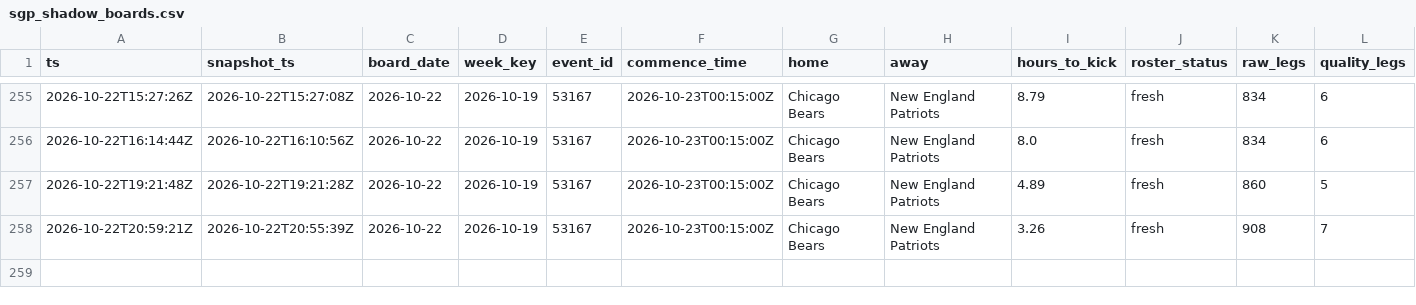
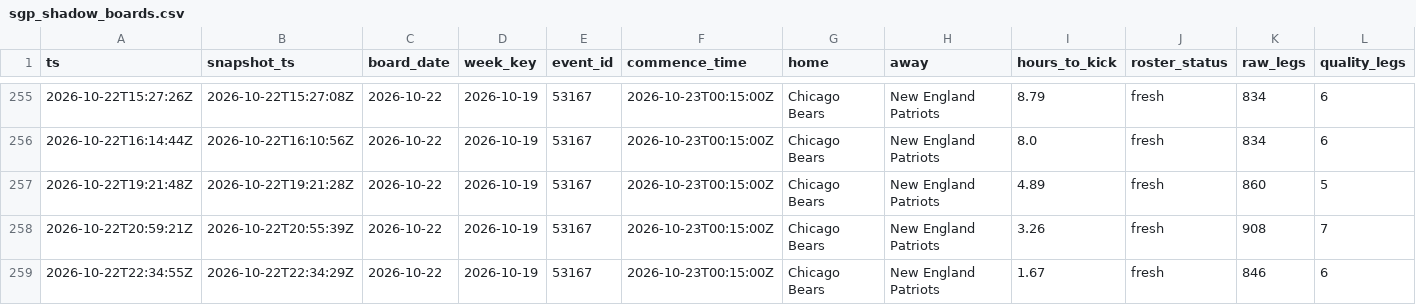
Before and after one commit to zilverest/prop-lab, a CSV file: data/sgp_shadow_boards.csv, drawn as a sheet; only a part is shown, gaps mark what is left out; rows hold the shown columns only; the diff names each change by its address in the sheet, - before the commit and + after, or states it on an @@ line.

```diff
--- a/data/sgp_shadow_boards.csv
+++ b/data/sgp_shadow_boards.csv
+row 259: 2026-10-22T22:34:55Z | 2026-10-22T22:34:29Z | 2026-10-22 | 2026-10-19 | 53167 | 2026-10-23T00:15:00Z | Chicago Bears | New England Patriots | 1.67 | fresh | 846 | 6
```
Also changed, not shown: data/pipeline_health.csv, data/sgp_quote_snapshots.csv, 1 other file.
